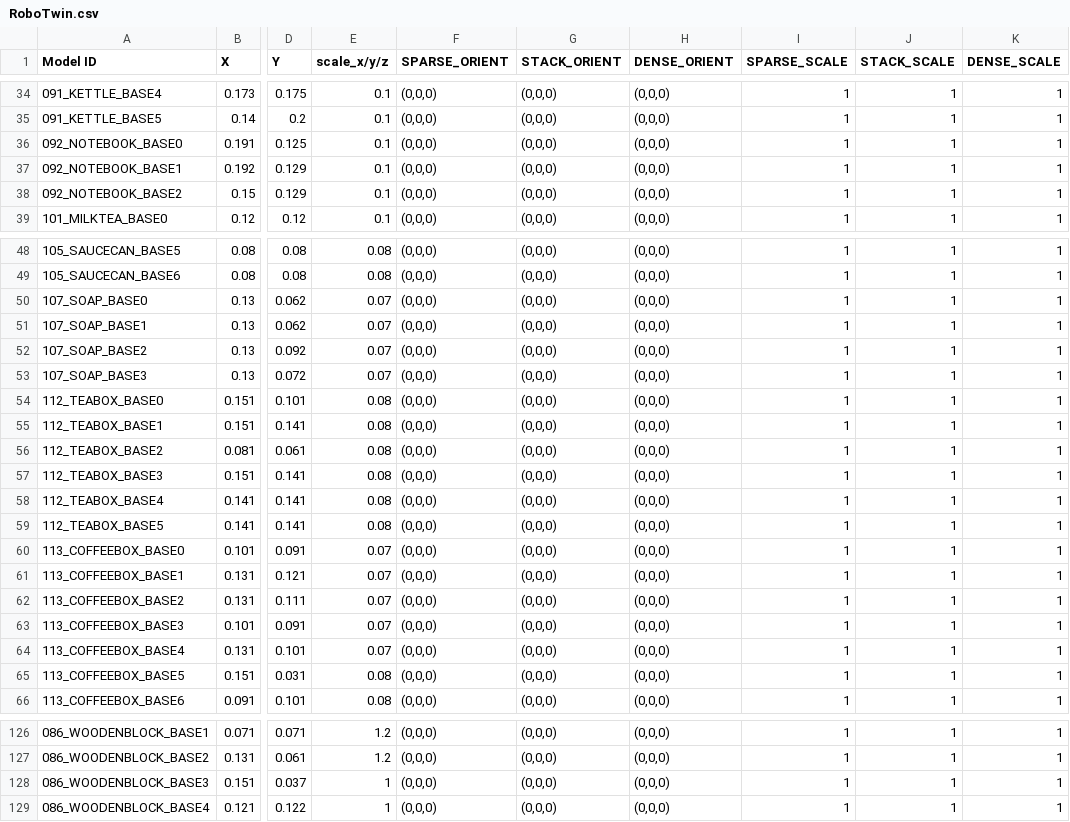
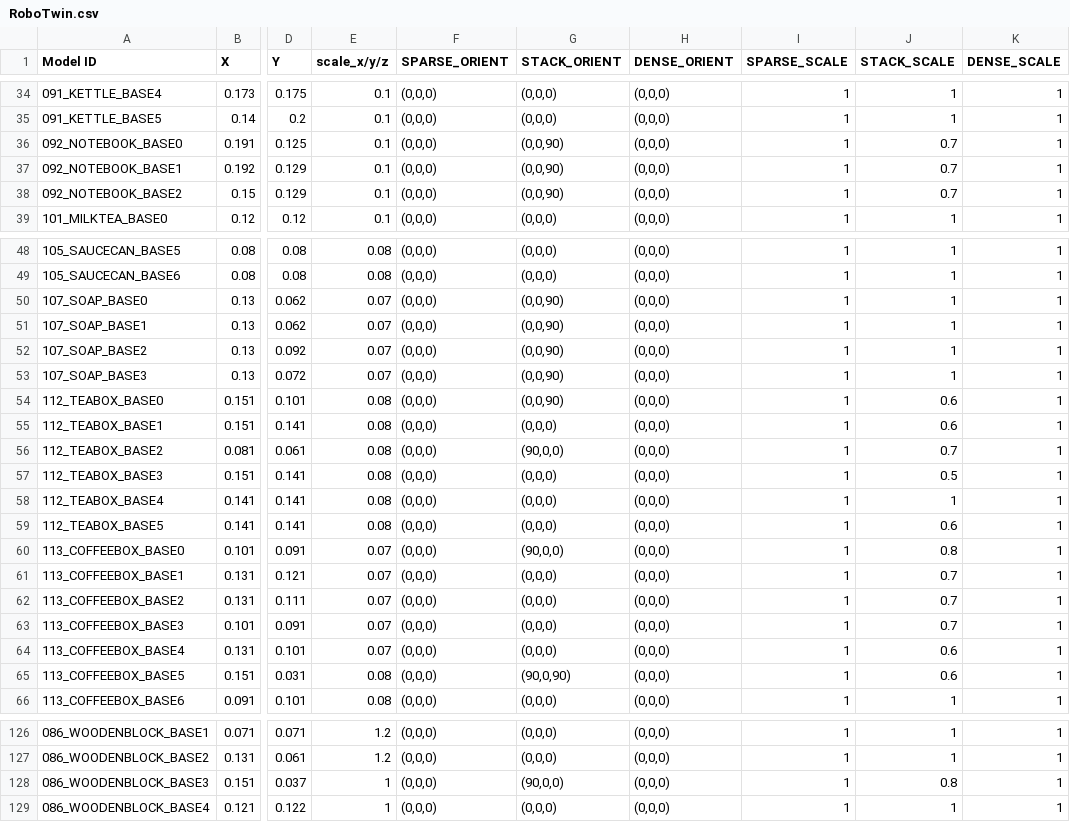
Before and after one commit to mail-taii/isaaclab_logistics_vla, a CSV file: RoboTwin.csv, drawn as a sheet; only a part is shown, gaps mark what is left out; the diff covers the shown part only; the diff names each change by its address in the sheet, - before the commit and + after, or states it on an @@ line.

Commit message:
ss-st stack finish

```diff
--- a/RoboTwin.csv
+++ b/RoboTwin.csv
-G36:G38 (STACK_ORIENT): (0,0,0)
+G36:G38 (STACK_ORIENT): (0,0,90)
-J36:J38 (STACK_SCALE): 1
+J36:J38 (STACK_SCALE): 0.7
-G50:G54 (STACK_ORIENT): (0,0,0)
+G50:G54 (STACK_ORIENT): (0,0,90)
-J54:J55 (STACK_SCALE): 1
+J54:J55 (STACK_SCALE): 0.6
-G56 (STACK_ORIENT): (0,0,0)
+G56 (STACK_ORIENT): (90,0,0)
-J56 (STACK_SCALE): 1
+J56 (STACK_SCALE): 0.7
-J57 (STACK_SCALE): 1
+J57 (STACK_SCALE): 0.5
-J59 (STACK_SCALE): 1
+J59 (STACK_SCALE): 0.6
-G60 (STACK_ORIENT): (0,0,0)
+G60 (STACK_ORIENT): (90,0,0)
-J60 (STACK_SCALE): 1
+J60 (STACK_SCALE): 0.8
-J61:J63 (STACK_SCALE): 1
+J61:J63 (STACK_SCALE): 0.7
-J64:J65 (STACK_SCALE): 1
+J64:J65 (STACK_SCALE): 0.6
-G65 (STACK_ORIENT): (0,0,0)
+G65 (STACK_ORIENT): (90,0,90)
-G128 (STACK_ORIENT): (0,0,0)
+G128 (STACK_ORIENT): (90,0,0)
-J128 (STACK_SCALE): 1
+J128 (STACK_SCALE): 0.8
```
Also changed, not shown: 11 edited cells elsewhere in this file, 8 other files.
